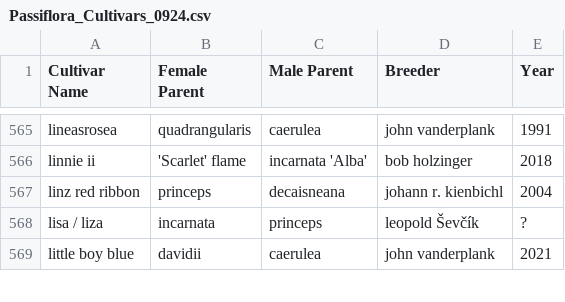
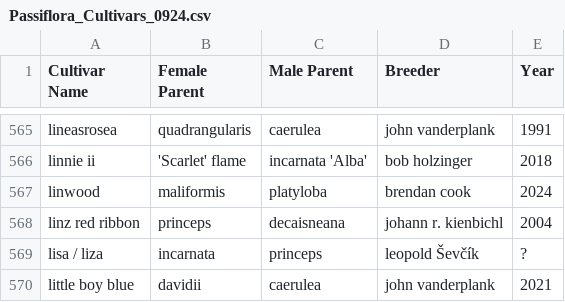
Before and after one commit to Passinero/passiflora_cultivars_database, a CSV file: Passiflora_Cultivars_0924.csv, drawn as a sheet; only a part is shown, gaps mark what is left out; the diff names each change by its address in the sheet, - before the commit and + after, or states it on an @@ line.

Commit message:
Add files via upload
data added

```diff
--- a/Passiflora_Cultivars_0924.csv
+++ b/Passiflora_Cultivars_0924.csv
+row 567: linwood | maliformis | platyloba | brendan cook | 2024
```
Also changed, not shown: 1 other file.
